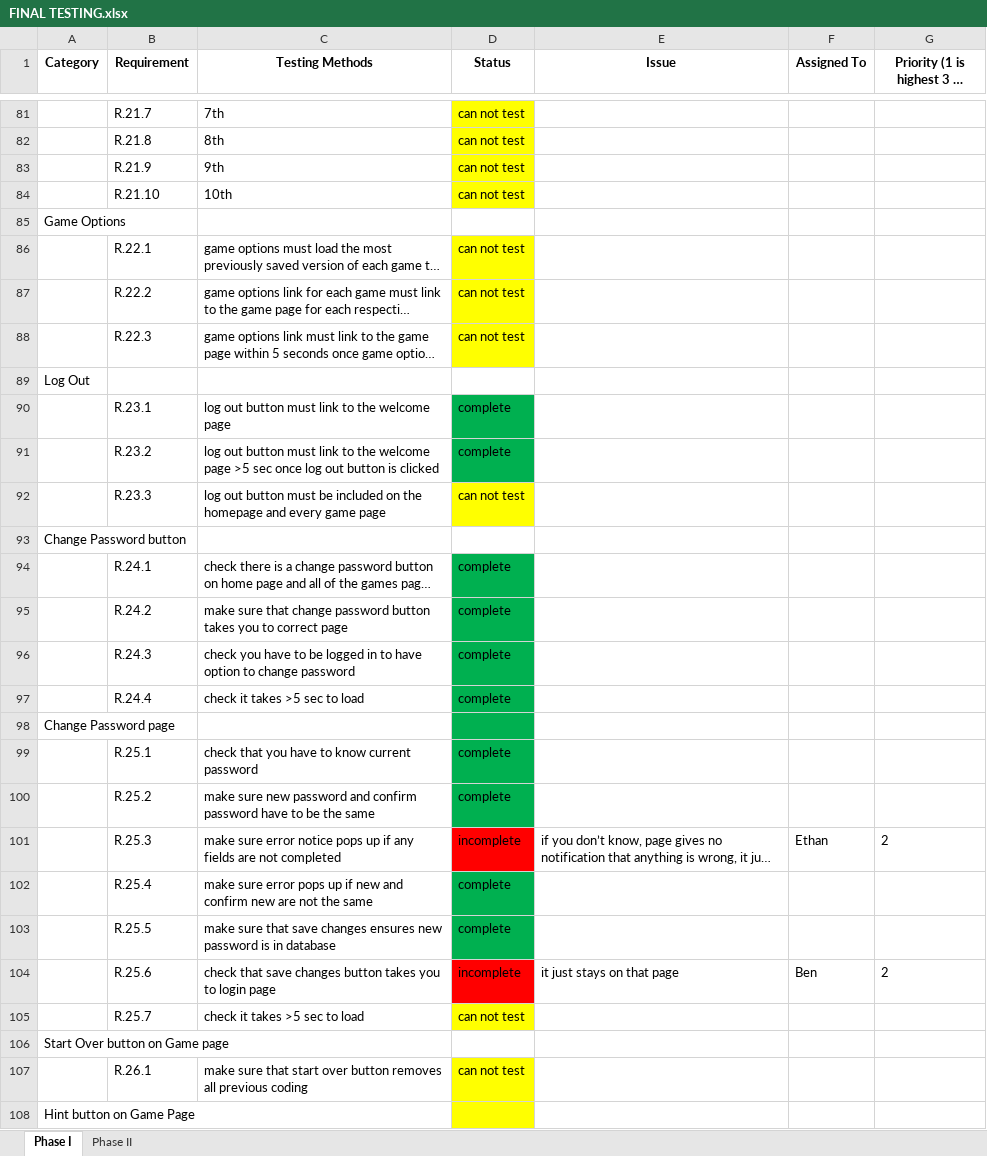
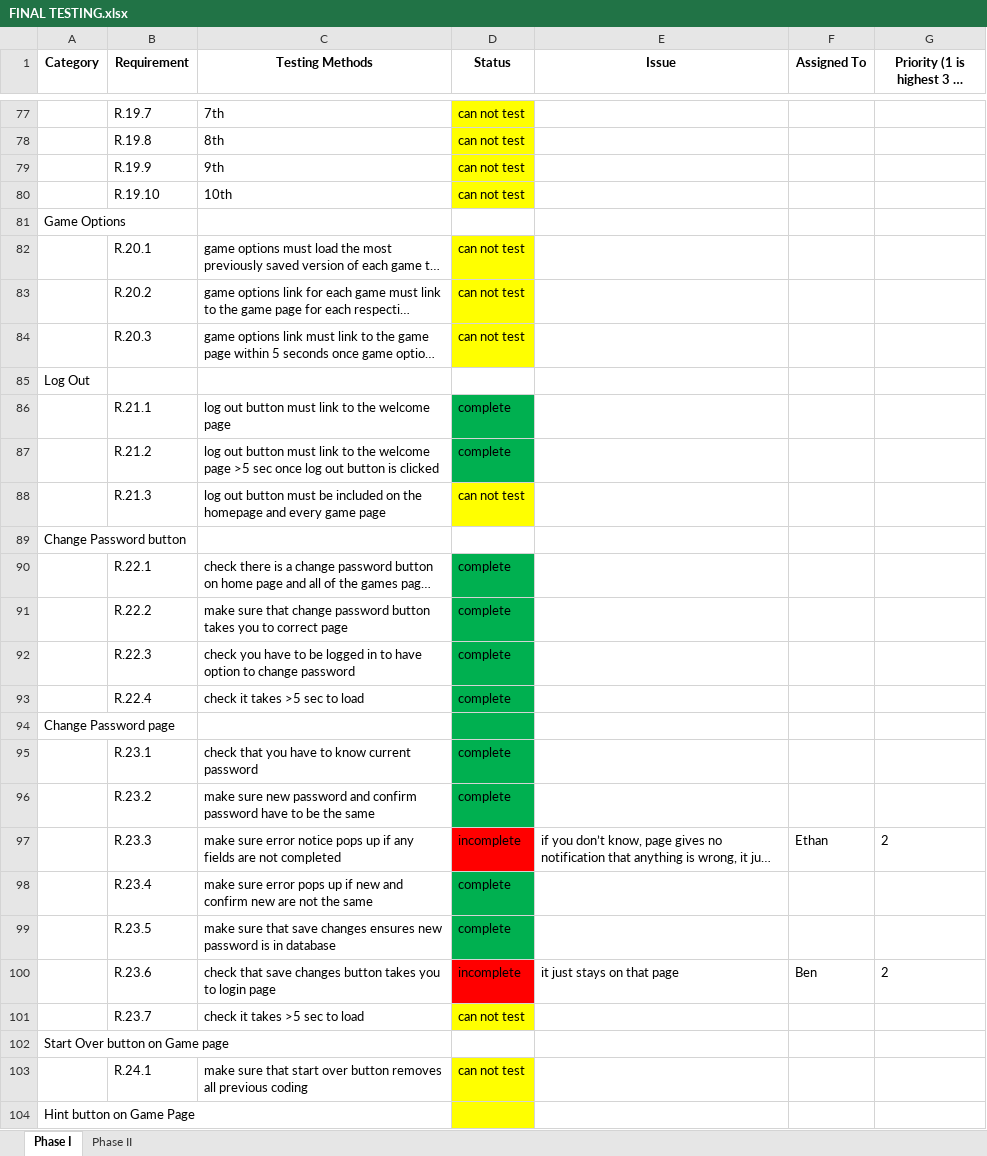
Before and after one commit to bsimondet/BeckmanProject, an Excel workbook: Documentation/FINAL TESTING.xlsx, sheet Phase I, drawn as a sheet; only a part is shown, gaps mark what is left out; long unchanged cells end in …; values as stored, in another font and other column widths than the file's, no borders; addresses are those after the commit; the diff covers the shown part only; the diff names each change by its address in the sheet, - before the commit and + after, or states it on an @@ line.

```diff
--- a/Documentation/FINAL TESTING.xlsx (sheet Phase I)
+++ b/Documentation/FINAL TESTING.xlsx (sheet Phase I)
-B77 (Requirement): R.21.7
+B77 (Requirement): R.19.7
-B78 (Requirement): R.21.8
+B78 (Requirement): R.19.8
-B79 (Requirement): R.21.9
+B79 (Requirement): R.19.9
-B80 (Requirement): R.21.10
+B80 (Requirement): R.19.10
-B82 (Requirement): R.22.1
+B82 (Requirement): R.20.1
-B83 (Requirement): R.22.2
+B83 (Requirement): R.20.2
-B84 (Requirement): R.22.3
+B84 (Requirement): R.20.3
-B86 (Requirement): R.23.1
+B86 (Requirement): R.21.1
-B87 (Requirement): R.23.2
+B87 (Requirement): R.21.2
-B88 (Requirement): R.23.3
+B88 (Requirement): R.21.3
-B90 (Requirement): R.24.1
+B90 (Requirement): R.22.1
-B91 (Requirement): R.24.2
+B91 (Requirement): R.22.2
-B92 (Requirement): R.24.3
+B92 (Requirement): R.22.3
-B93 (Requirement): R.24.4
+B93 (Requirement): R.22.4
-B95 (Requirement): R.25.1
+B95 (Requirement): R.23.1
-B96 (Requirement): R.25.2
+B96 (Requirement): R.23.2
-B97 (Requirement): R.25.3
+B97 (Requirement): R.23.3
-B98 (Requirement): R.25.4
+B98 (Requirement): R.23.4
-B99 (Requirement): R.25.5
+B99 (Requirement): R.23.5
-B100 (Requirement): R.25.6
+B100 (Requirement): R.23.6
-B101 (Requirement): R.25.7
+B101 (Requirement): R.23.7
-B103 (Requirement): R.26.1
+B103 (Requirement): R.24.1
```
Also changed, not shown: 4 added rows, 8 removed rows and 30 edited cells elsewhere in this sheet.
